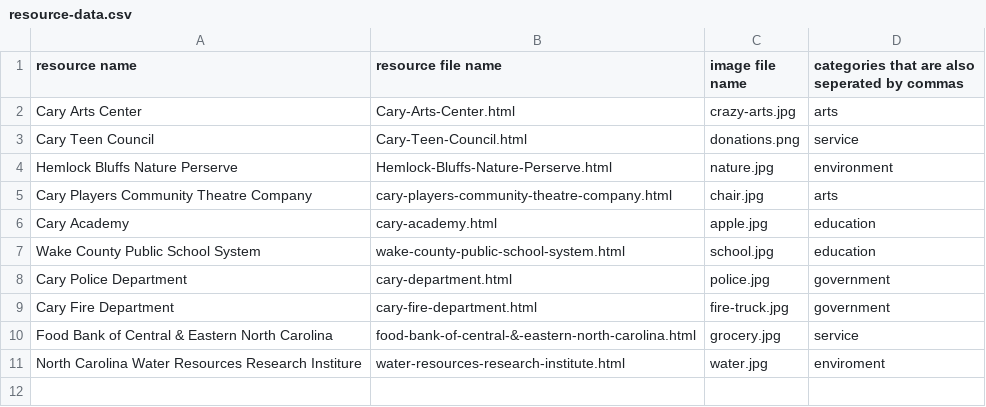
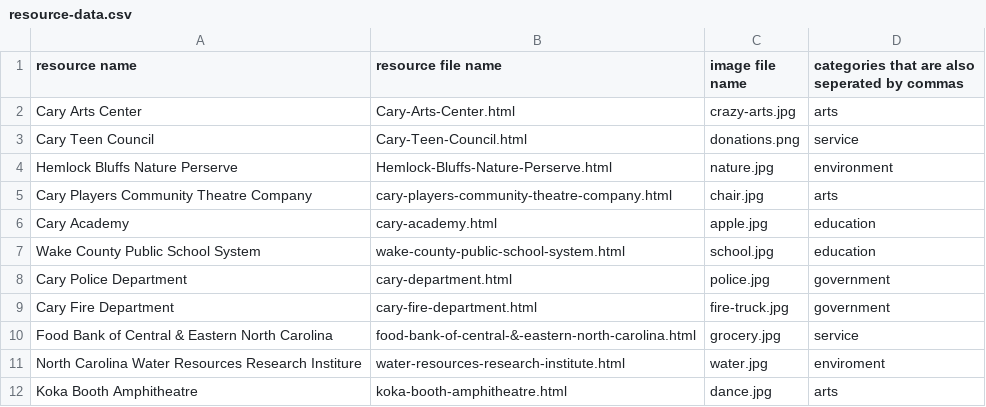
Before and after one commit to sree2324-lemj/tsa-website, a CSV file: resource-data.csv, drawn as a sheet.

Commit message:
Update resource-data.csv

```diff
--- a/resource-data.csv
+++ b/resource-data.csv
@@ -11 +11,2 @@ Food Bank of Central & Eastern North Carolina,food-bank-of-central-&-eastern-nor
 North Carolina Water Resources Research Institure,water-resources-research-institute.html,water.jpg,enviroment
+Koka Booth Amphitheatre,koka-booth-amphitheatre.html,dance.jpg,arts
```
